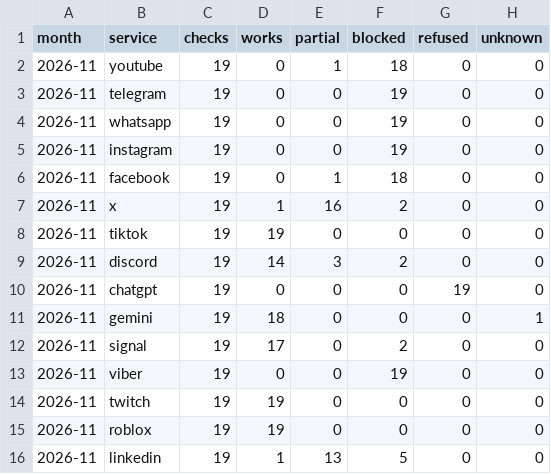
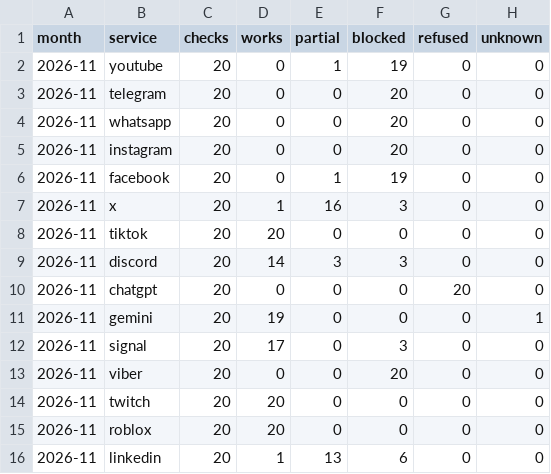
Before and after one commit to evilork/russia-internet-availability, a CSV file: data/summary.csv, drawn as a sheet.

```diff
--- a/data/summary.csv
+++ b/data/summary.csv
@@ -1,16 +1,16 @@
 month,service,checks,works,partial,blocked,refused,unknown
-2026-11,youtube,19,0,1,18,0,0
-2026-11,telegram,19,0,0,19,0,0
-2026-11,whatsapp,19,0,0,19,0,0
-2026-11,instagram,19,0,0,19,0,0
-2026-11,facebook,19,0,1,18,0,0
-2026-11,x,19,1,16,2,0,0
-2026-11,tiktok,19,19,0,0,0,0
-2026-11,discord,19,14,3,2,0,0
-2026-11,chatgpt,19,0,0,0,19,0
-2026-11,gemini,19,18,0,0,0,1
-2026-11,signal,19,17,0,2,0,0
-2026-11,viber,19,0,0,19,0,0
-2026-11,twitch,19,19,0,0,0,0
-2026-11,roblox,19,19,0,0,0,0
-2026-11,linkedin,19,1,13,5,0,0
+2026-11,youtube,20,0,1,19,0,0
+2026-11,telegram,20,0,0,20,0,0
+2026-11,whatsapp,20,0,0,20,0,0
+2026-11,instagram,20,0,0,20,0,0
+2026-11,facebook,20,0,1,19,0,0
+2026-11,x,20,1,16,3,0,0
+2026-11,tiktok,20,20,0,0,0,0
+2026-11,discord,20,14,3,3,0,0
+2026-11,chatgpt,20,0,0,0,20,0
+2026-11,gemini,20,19,0,0,0,1
+2026-11,signal,20,17,0,3,0,0
+2026-11,viber,20,0,0,20,0,0
+2026-11,twitch,20,20,0,0,0,0
+2026-11,roblox,20,20,0,0,0,0
+2026-11,linkedin,20,1,13,6,0,0
```
Also changed, not shown: data/hourly/2026-11.csv, data/summary-through-proxysvpn.csv, 4 other files.
